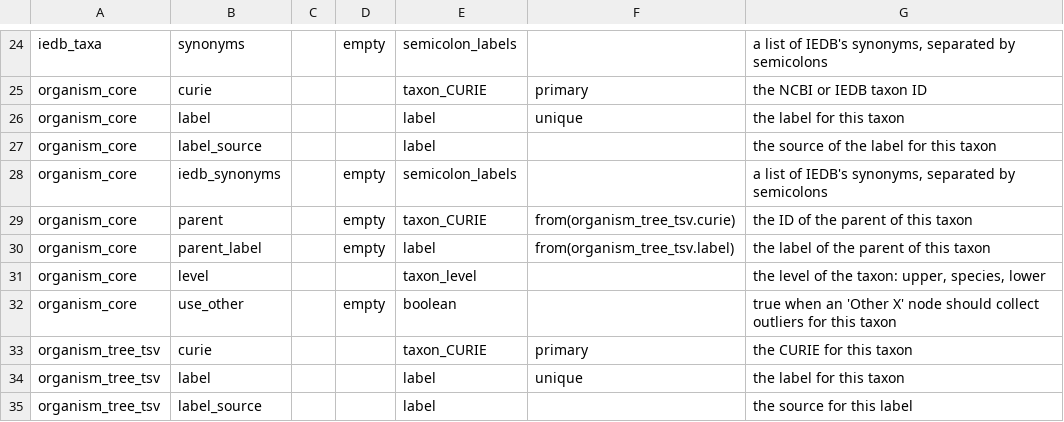
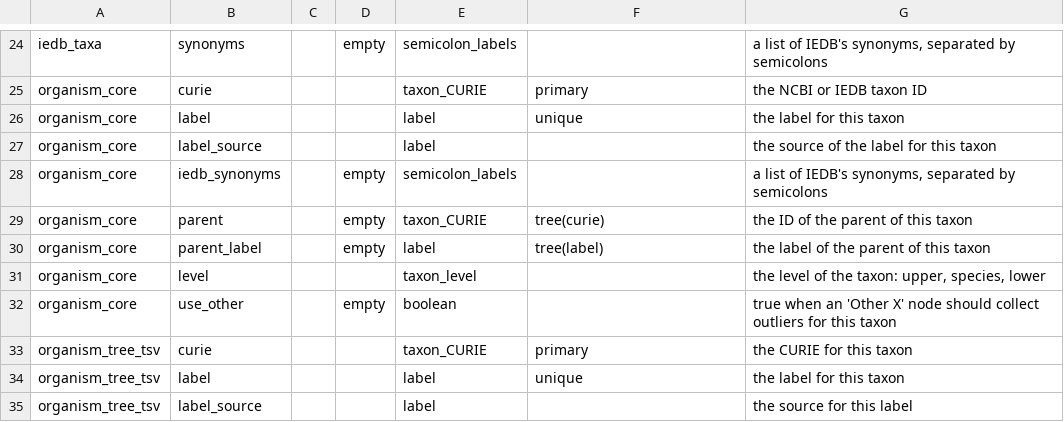
Before and after one commit to IEDB/arborist, a TSV file: src/schema/column.tsv, drawn as a sheet; only a part is shown, gaps mark what is left out.

Commit message:
Enforce tree for organism_core

```diff
--- a/src/schema/column.tsv
+++ b/src/schema/column.tsv
@@ -28,4 +28,4 @@ organism_core	label_source			label		the source of the label for this taxon
 organism_core	iedb_synonyms		empty	semicolon_labels		a list of IEDB's synonyms, separated by semicolons
-organism_core	parent		empty	taxon_CURIE	from(organism_tree_tsv.curie)	the ID of the parent of this taxon
-organism_core	parent_label		empty	label	from(organism_tree_tsv.label)	the label of the parent of this taxon
+organism_core	parent		empty	taxon_CURIE	tree(curie)	the ID of the parent of this taxon
+organism_core	parent_label		empty	label	tree(label)	the label of the parent of this taxon
 organism_core	level			taxon_level		the level of the taxon: upper, species, lower
```
